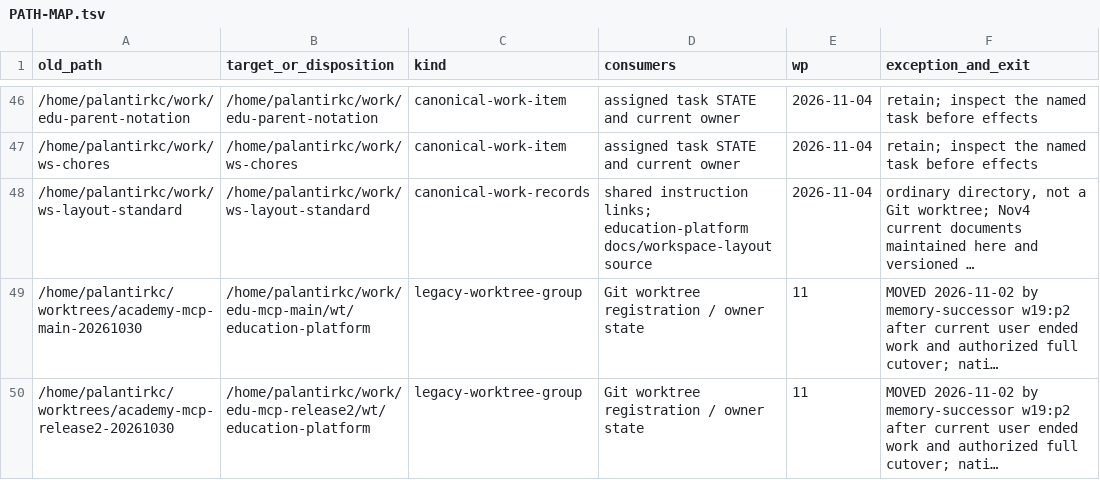
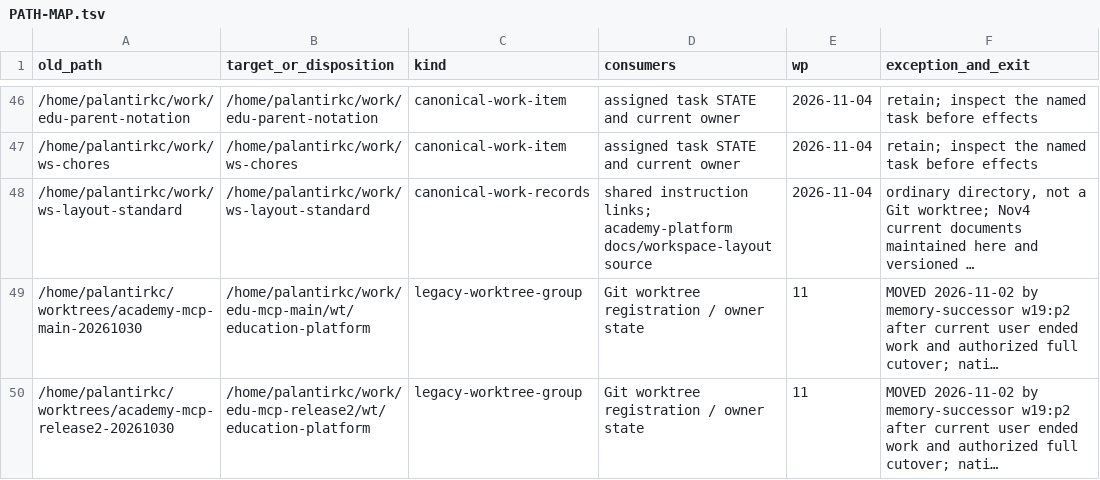
Before and after one commit to park-kyungchan/academy-platform, a TSV file: docs/workspace-layout/PATH-MAP.tsv, drawn as a sheet; only a part is shown, gaps mark what is left out; long unchanged cells end in …; the diff names each change by its address in the sheet, - before the commit and + after, or states it on an @@ line.

```diff
--- a/docs/workspace-layout/PATH-MAP.tsv
+++ b/docs/workspace-layout/PATH-MAP.tsv
-D48 (consumers): …instruction links; education-platform docs/workspace-layout source
+D48 (consumers): …instruction links; academy-platform docs/workspace-layout source
```
Also changed, not shown: 9 other files.
